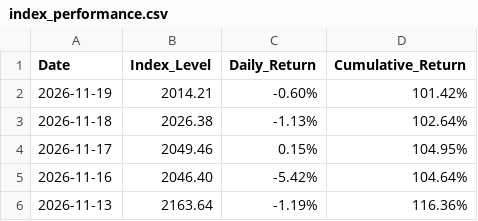
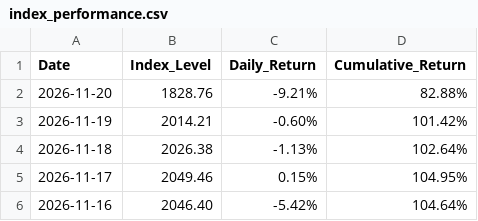
Before and after one commit to lunarodas/Arandkei-Advanced-Nuclear-n-SMR-Index, a CSV file: data/index_performance.csv, drawn as a sheet; only a part is shown; the shorter side is filled out with more unchanged rows.

Commit message:
Update index_performance.csv

```diff
--- a/data/index_performance.csv
+++ b/data/index_performance.csv
@@ -1,2 +1,3 @@
 Date,Index_Level,Daily_Return,Cumulative_Return
+2026-11-20,1828.76,-9.21%,82.88%
 2026-11-19,2014.21,-0.60%,101.42%
```
